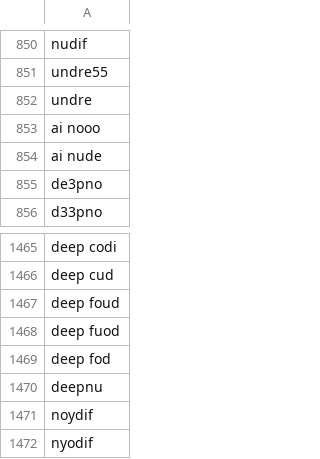
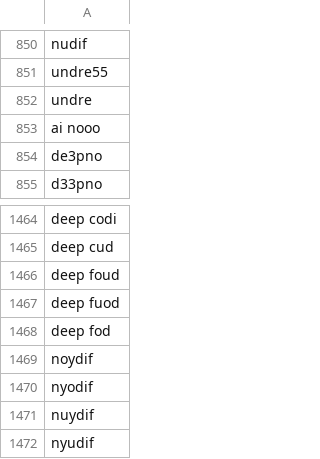
Before and after one commit to NightmaREE3Z/Focus-Master, a CSV file: blocker/lists/blockedTerms.csv, drawn as a sheet; only a part is shown, gaps mark what is left out; the shorter side is filled out with more unchanged rows; the diff names each change by its address in the sheet, - before the commit and + after, or states it on an @@ line.

Commit message:
Sync BraveFox Focus Master blockedTerms.csv

```diff
--- a/blocker/lists/blockedTerms.csv
+++ b/blocker/lists/blockedTerms.csv
-row 854: ai nude
-row 1470: deepnu
```
